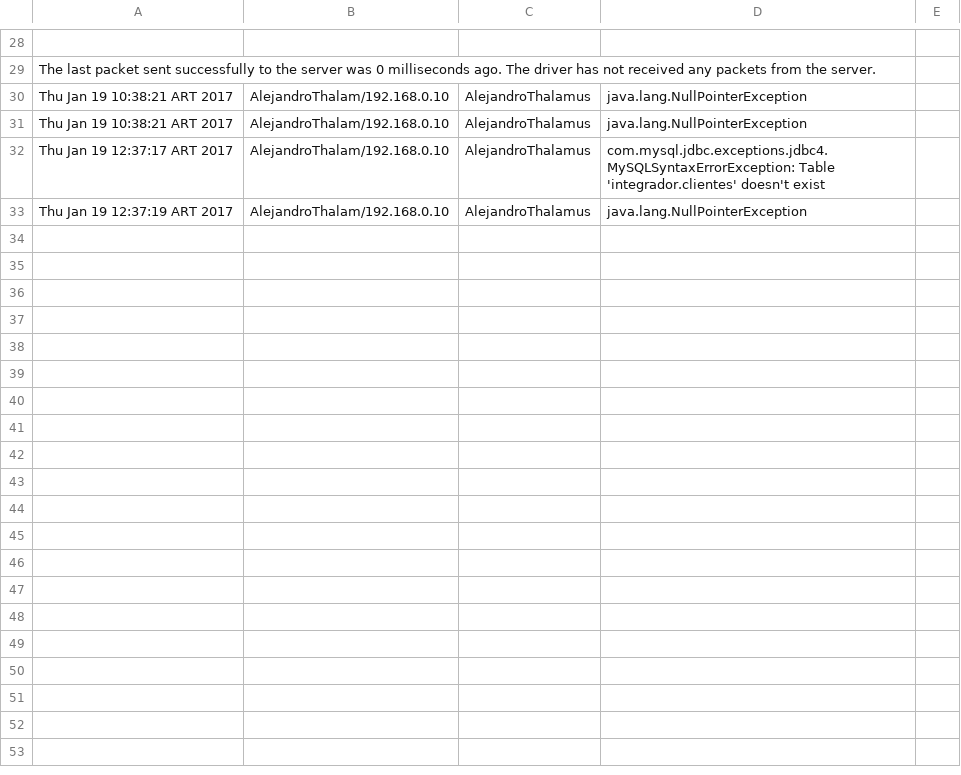
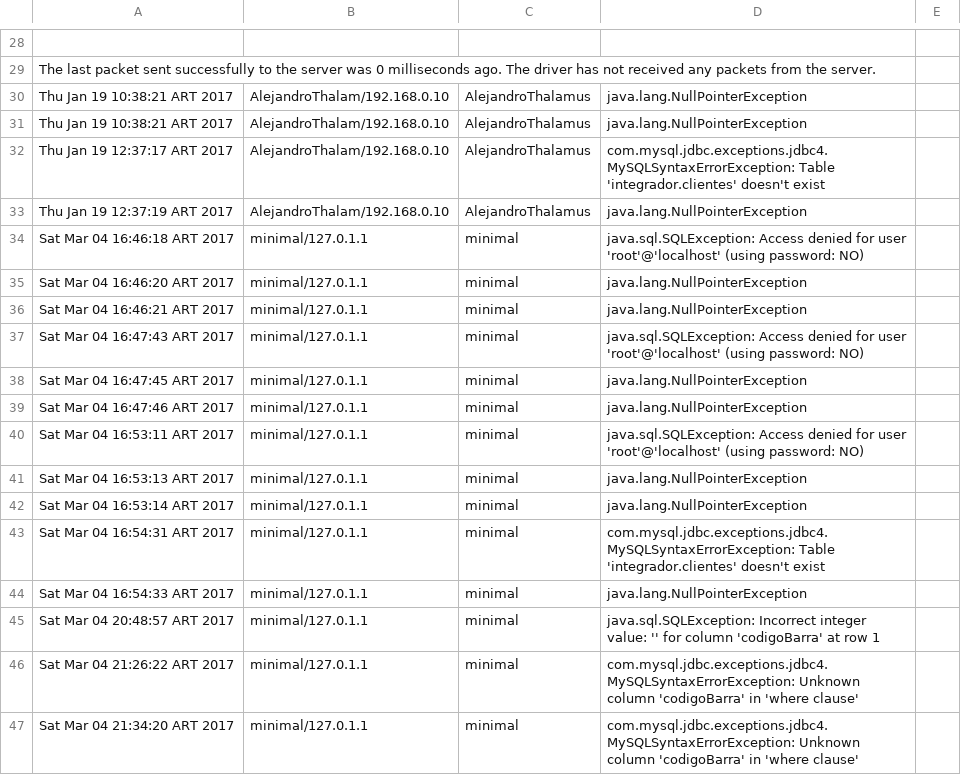
Before and after one commit to acenturion/Integrador, a CSV file: log.csv, drawn as a sheet; only a part is shown, gaps mark what is left out; the diff covers the shown part only; the diff names each change by its address in the sheet, - before the commit and + after, or states it on an @@ line.

```diff
--- a/log.csv
+++ b/log.csv
+row 34: Sat Mar 04 16:46:18 ART 2017 | minimal/127.0.1.1 | minimal | java.sql.SQLException: Access denied for user 'root'@'localhost' (using password: NO)
+row 35: Sat Mar 04 16:46:20 ART 2017 | minimal/127.0.1.1 | minimal | java.lang.NullPointerException
+row 36: Sat Mar 04 16:46:21 ART 2017 | minimal/127.0.1.1 | minimal | java.lang.NullPointerException
+row 37: Sat Mar 04 16:47:43 ART 2017 | minimal/127.0.1.1 | minimal | java.sql.SQLException: Access denied for user 'root'@'localhost' (using password: NO)
+row 38: Sat Mar 04 16:47:45 ART 2017 | minimal/127.0.1.1 | minimal | java.lang.NullPointerException
+row 39: Sat Mar 04 16:47:46 ART 2017 | minimal/127.0.1.1 | minimal | java.lang.NullPointerException
+row 40: Sat Mar 04 16:53:11 ART 2017 | minimal/127.0.1.1 | minimal | java.sql.SQLException: Access denied for user 'root'@'localhost' (using password: NO)
+row 41: Sat Mar 04 16:53:13 ART 2017 | minimal/127.0.1.1 | minimal | java.lang.NullPointerException
+row 42: Sat Mar 04 16:53:14 ART 2017 | minimal/127.0.1.1 | minimal | java.lang.NullPointerException
+row 43: Sat Mar 04 16:54:31 ART 2017 | minimal/127.0.1.1 | minimal | com.mysql.jdbc.exceptions.jdbc4.MySQLSyntaxErrorException: Table 'integrador.clientes' doesn't exist
+row 44: Sat Mar 04 16:54:33 ART 2017 | minimal/127.0.1.1 | minimal | java.lang.NullPointerException
+row 45: Sat Mar 04 20:48:57 ART 2017 | minimal/127.0.1.1 | minimal | java.sql.SQLException: Incorrect integer value: '' for column 'codigoBarra' at row 1
+row 46: Sat Mar 04 21:26:22 ART 2017 | minimal/127.0.1.1 | minimal | com.mysql.jdbc.exceptions.jdbc4.MySQLSyntaxErrorException: Unknown column 'codigoBarra' in 'where clause'
+row 47: Sat Mar 04 21:34:20 ART 2017 | minimal/127.0.1.1 | minimal | com.mysql.jdbc.exceptions.jdbc4.MySQLSyntaxErrorException: Unknown column 'codigoBarra' in 'where clause'
```
Also changed, not shown: 13 added rows elsewhere in this file, 10 other files.
